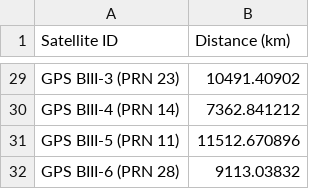
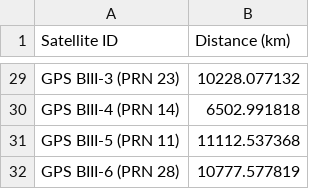
Before and after one commit to DiceMast3r/Project_RAIM, a CSV file: Pre-Project/data/DISTANCE.csv, drawn as a sheet; only a part is shown, gaps mark what is left out; the diff covers the shown part only; the diff names each change by its address in the sheet, - before the commit and + after, or states it on an @@ line.

```diff
--- a/Pre-Project/data/DISTANCE.csv
+++ b/Pre-Project/data/DISTANCE.csv
-B29 (Distance (km)): 10491.40902
+B29 (Distance (km)): 10228.077132
-B30 (Distance (km)): 7362.841212
+B30 (Distance (km)): 6502.991818
-B31 (Distance (km)): 11512.670896
+B31 (Distance (km)): 11112.537368
-B32 (Distance (km)): 9113.03832
+B32 (Distance (km)): 10777.577819
```
Also changed, not shown: 27 edited cells elsewhere in this file, Pre-Project/data/POS.csv, 3 other files.
